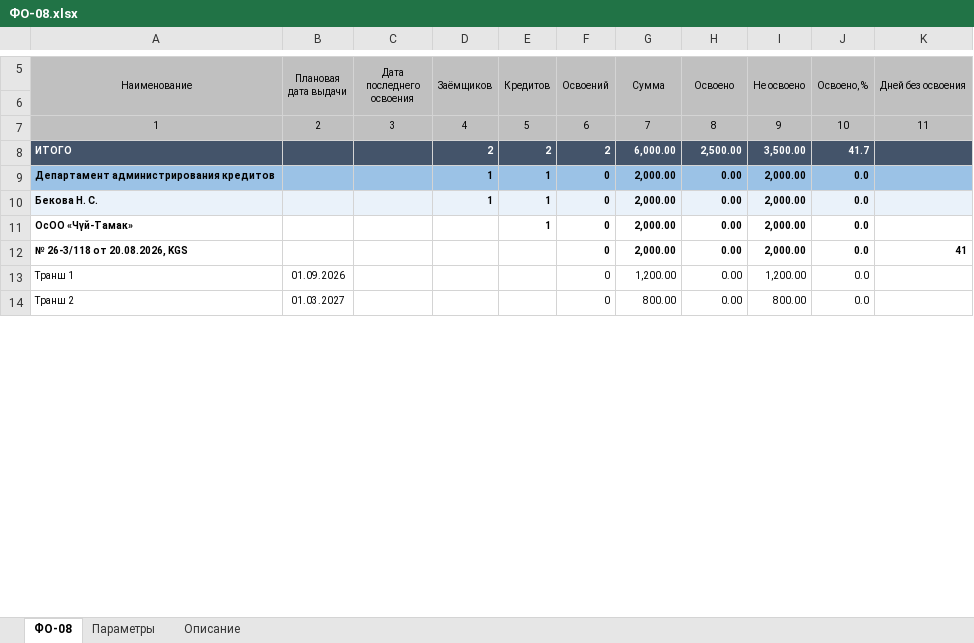
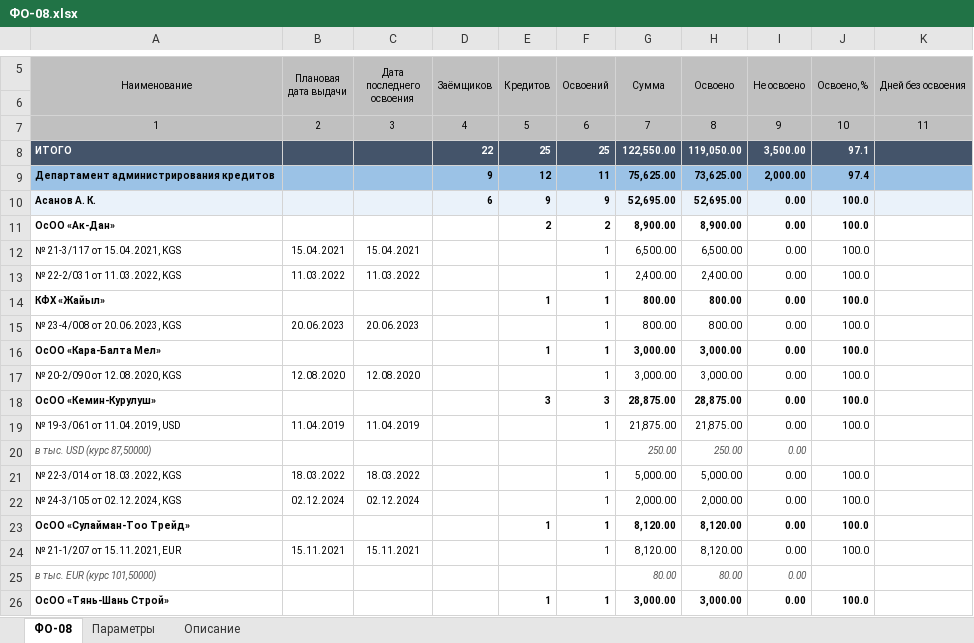
Before and after one commit to omurgazievnursultan8-hue/asubk-test, an Excel workbook: docs/perechen-otchetov/obrazcy/ФО-08.xlsx, sheet ФО-08, drawn as a sheet; only a part is shown, gaps mark what is left out; the shorter side is filled out with more unchanged rows; values as stored, in another font and other column widths than the file's, no borders; removed rows and columns are numbered as before the commit, all else as after; the diff covers the shown part only; the diff names each change by its address in the sheet, - before the commit and + after, or states it on an @@ line.

```diff
--- a/docs/perechen-otchetov/obrazcy/ФО-08.xlsx (sheet ФО-08)
+++ b/docs/perechen-otchetov/obrazcy/ФО-08.xlsx (sheet ФО-08)
-row 8: ИТОГО |  |  | 2 | 2 | 2 | 6,000.00 | 2,500.00 | 3,500.00 | 41.7
-row 9: Департамент администрирования кредитов |  |  | 1 | 1 | 0 | 2,000.00 | 0.00 | 2,000.00 | 0.0
-row 10: Бекова Н. С. |  |  | 1 | 1 | 0 | 2,000.00 | 0.00 | 2,000.00 | 0.0
+row 8: ИТОГО |  |  | 22 | 25 | 25 | 122,550.00 | 119,050.00 | 3,500.00 | 97.1
+row 9: Департамент администрирования кредитов |  |  | 9 | 12 | 11 | 75,625.00 | 73,625.00 | 2,000.00 | 97.4
+row 10: Асанов А. К. |  |  | 6 | 9 | 9 | 52,695.00 | 52,695.00 | 0.00 | 100.0
+row 11: ОсОО «Ак-Дан» |  |  |  | 2 | 2 | 8,900.00 | 8,900.00 | 0.00 | 100.0
+row 12: № 21-3/117 от 15.04.2021, KGS | 15.04.2021 | 15.04.2021 |  |  | 1 | 6,500.00 | 6,500.00 | 0.00 | 100.0
+row 13: № 22-2/031 от 11.03.2022, KGS | 11.03.2022 | 11.03.2022 |  |  | 1 | 2,400.00 | 2,400.00 | 0.00 | 100.0
+row 14: КФХ «Жайыл» |  |  |  | 1 | 1 | 800.00 | 800.00 | 0.00 | 100.0
+row 15: № 23-4/008 от 20.06.2023, KGS | 20.06.2023 | 20.06.2023 |  |  | 1 | 800.00 | 800.00 | 0.00 | 100.0
+row 16: ОсОО «Кара-Балта Мел» |  |  |  | 1 | 1 | 3,000.00 | 3,000.00 | 0.00 | 100.0
+row 17: № 20-2/090 от 12.08.2020, KGS | 12.08.2020 | 12.08.2020 |  |  | 1 | 3,000.00 | 3,000.00 | 0.00 | 100.0
+row 18: ОсОО «Кемин-Курулуш» |  |  |  | 3 | 3 | 28,875.00 | 28,875.00 | 0.00 | 100.0
+row 19: № 19-3/061 от 11.04.2019, USD | 11.04.2019 | 11.04.2019 |  |  | 1 | 21,875.00 | 21,875.00 | 0.00 | 100.0
+row 20: в тыс. USD (курс 87,50000) |  |  |  |  |  | 250.00 | 250.00 | 0.00
+row 21: № 22-3/014 от 18.03.2022, KGS | 18.03.2022 | 18.03.2022 |  |  | 1 | 5,000.00 | 5,000.00 | 0.00 | 100.0
+row 22: № 24-3/105 от 02.12.2024, KGS | 02.12.2024 | 02.12.2024 |  |  | 1 | 2,000.00 | 2,000.00 | 0.00 | 100.0
+row 23: ОсОО «Сулайман-Тоо Трейд» |  |  |  | 1 | 1 | 8,120.00 | 8,120.00 | 0.00 | 100.0
+row 24: № 21-1/207 от 15.11.2021, EUR | 15.11.2021 | 15.11.2021 |  |  | 1 | 8,120.00 | 8,120.00 | 0.00 | 100.0
+row 25: в тыс. EUR (курс 101,50000) |  |  |  |  |  | 80.00 | 80.00 | 0.00
+row 26: ОсОО «Тянь-Шань Строй» |  |  |  | 1 | 1 | 3,000.00 | 3,000.00 | 0.00 | 100.0
```
Also changed, not shown: 37 added rows and 2 removed rows elsewhere in this sheet, sheet Описание, sheet Параметры, docs/perechen-otchetov/obrazcy/ФО-56.xlsx, docs/perechen-otchetov/Перечень-отчётов.xlsx, 3 other files.
